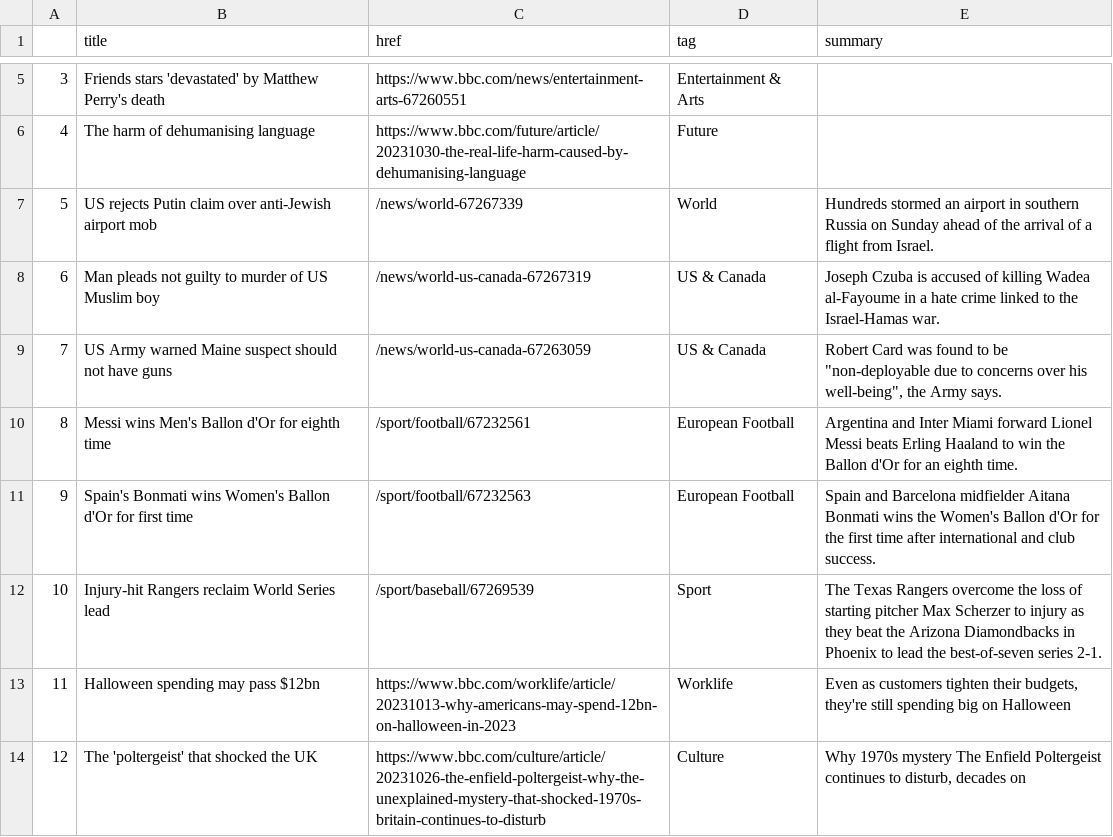
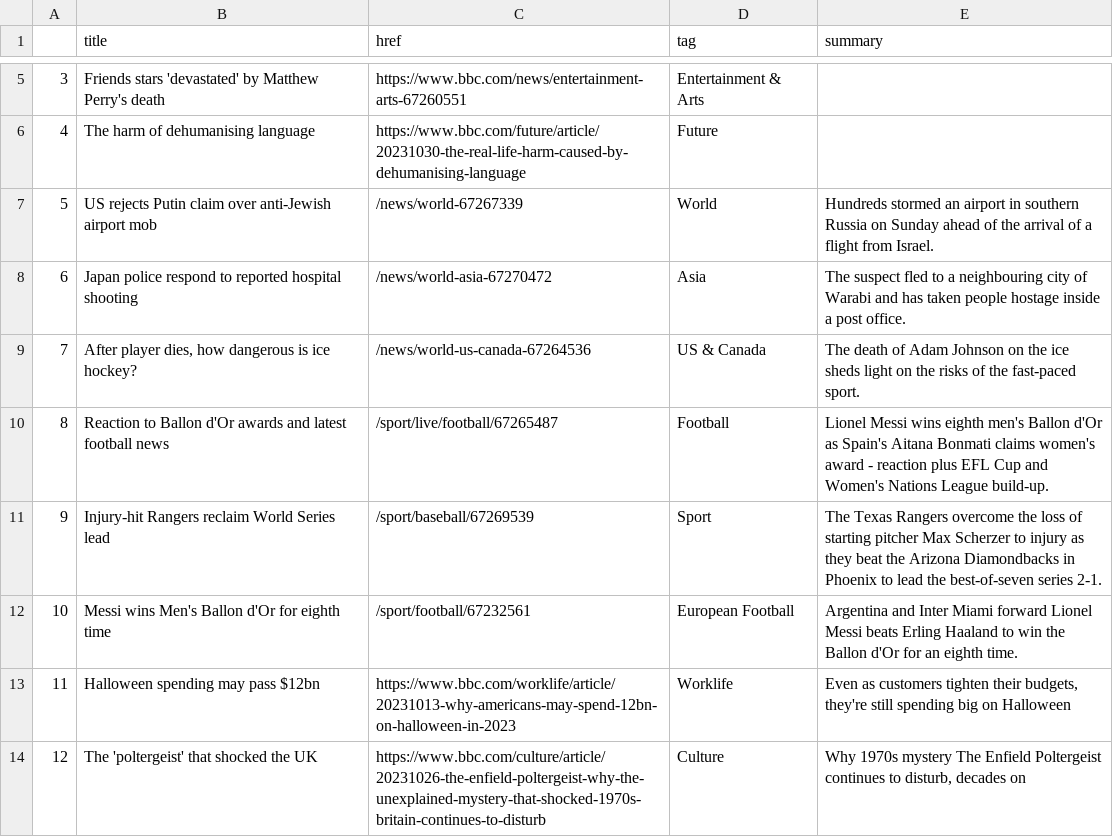
Before and after one commit to jsoma/automatic-scraper, a CSV file: bbc-headlines.csv, drawn as a sheet; only a part is shown, gaps mark what is left out.

```diff
--- a/bbc-headlines.csv
+++ b/bbc-headlines.csv
@@ -7,7 +7,7 @@
 5,US rejects Putin claim over anti-Jewish airport mob,/news/world-67267339,World,Hundreds stormed an airport in southern Russia on Sunday ahead of the arrival of a flight from Israel.
-6,Man pleads not guilty to murder of US Muslim boy,/news/world-us-canada-67267319,US & Canada,Joseph Czuba is accused of killing Wadea al-Fayoume in a hate crime linked to the Israel-Hamas war.
-7,US Army warned Maine suspect should not have guns,/news/world-us-canada-67263059,US & Canada,"Robert Card was found to be ""non-deployable due to concerns over his well-being"", the Army says."
-8,Messi wins Men's Ballon d'Or for eighth time,/sport/football/67232561,European Football,Argentina and Inter Miami forward Lionel Messi beats Erling Haaland to win the Ballon d'Or for an eighth time.
-9,Spain's Bonmati wins Women's Ballon d'Or for first time,/sport/football/67232563,European Football,Spain and Barcelona midfielder Aitana Bonmati wins the Women's Ballon d'Or for the first time after international and club success.
-10,Injury-hit Rangers reclaim World Series lead,/sport/baseball/67269539,Sport,The Texas Rangers overcome the loss of starting pitcher Max Scherzer to injury as they beat the Arizona Diamondbacks in Phoenix to lead the best-of-seven series 2-1.
+6,Japan police respond to reported hospital shooting,/news/world-asia-67270472,Asia,The suspect fled to a neighbouring city of Warabi and has taken people hostage inside a post office.
+7,"After player dies, how dangerous is ice hockey?",/news/world-us-canada-67264536,US & Canada,The death of Adam Johnson on the ice sheds light on the risks of the fast-paced sport.
+8,Reaction to Ballon d'Or awards and latest football news,/sport/live/football/67265487,Football,Lionel Messi wins eighth men's Ballon d'Or as Spain's Aitana Bonmati claims women's award - reaction plus EFL Cup and Women's Nations League build-up.
+9,Injury-hit Rangers reclaim World Series lead,/sport/baseball/67269539,Sport,The Texas Rangers overcome the loss of starting pitcher Max Scherzer to injury as they beat the Arizona Diamondbacks in Phoenix to lead the best-of-seven series 2-1.
+10,Messi wins Men's Ballon d'Or for eighth time,/sport/football/67232561,European Football,Argentina and Inter Miami forward Lionel Messi beats Erling Haaland to win the Ballon d'Or for an eighth time.
 11,Halloween spending may pass $12bn,https://www.bbc.com/worklife/article/20231013-why-americans-may-spend-12bn-on-halloween-in-2023,Worklife,"Even as customers tighten their budgets, they're still spending big on Halloween"
```
